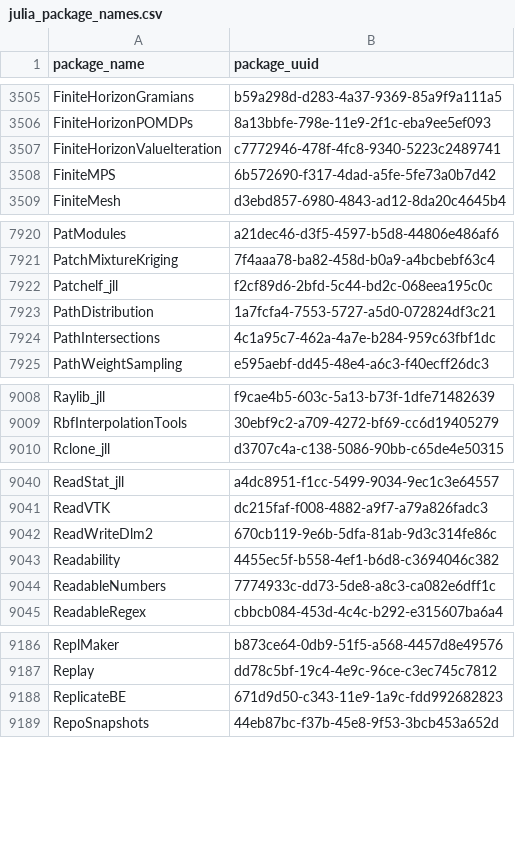
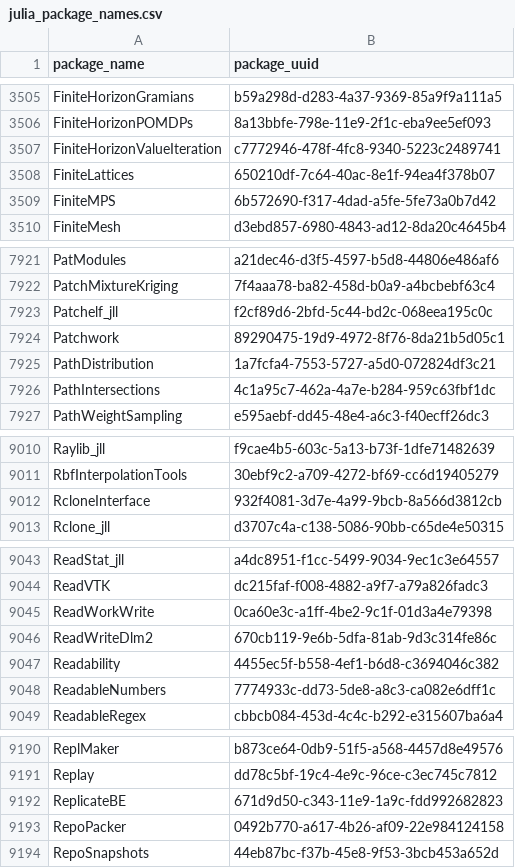
Before and after one commit to analyticsinmotion/julia-packages-data, a CSV file: data/julia_package_names.csv, drawn as a sheet; only a part is shown, gaps mark what is left out.

Commit message:
Update CSV data

```diff
--- a/data/julia_package_names.csv
+++ b/data/julia_package_names.csv
@@ -3507,2 +3507,3 @@ FiniteHorizonPOMDPs,8a13bbfe-798e-11e9-2f1c-eba9ee5ef093
 FiniteHorizonValueIteration,c7772946-478f-4fc8-9340-5223c2489741
+FiniteLattices,650210df-7c64-40ac-8e1f-94ea4f378b07
 FiniteMPS,6b572690-f317-4dad-a5fe-5fe73a0b7d42
@@ -7922,2 +7923,3 @@ PatchMixtureKriging,7f4aaa78-ba82-458d-b0a9-a4bcbebf63c4
 Patchelf_jll,f2cf89d6-2bfd-5c44-bd2c-068eea195c0c
+Patchwork,89290475-19d9-4972-8f76-8da21b5d05c1
 PathDistribution,1a7fcfa4-7553-5727-a5d0-072824df3c21
@@ -9009,2 +9011,3 @@ Raylib_jll,f9cae4b5-603c-5a13-b73f-1dfe71482639
 RbfInterpolationTools,30ebf9c2-a709-4272-bf69-cc6d19405279
+RcloneInterface,932f4081-3d7e-4a99-9bcb-8a566d3812cb
 Rclone_jll,d3707c4a-c138-5086-90bb-c65de4e50315
@@ -9041,2 +9044,3 @@ ReadStat_jll,a4dc8951-f1cc-5499-9034-9ec1c3e64557
 ReadVTK,dc215faf-f008-4882-a9f7-a79a826fadc3
+ReadWorkWrite,0ca60e3c-a1ff-4be2-9c1f-01d3a4e79398
 ReadWriteDlm2,670cb119-9e6b-5dfa-81ab-9d3c314fe86c
@@ -9188,2 +9192,3 @@ Replay,dd78c5bf-19c4-4e9c-96ce-c3ec745c7812
 ReplicateBE,671d9d50-c343-11e9-1a9c-fdd992682823
+RepoPacker,0492b770-a617-4b26-af09-22e984124158
 RepoSnapshots,44eb87bc-f37b-45e8-9f53-3bcb453a652d
```
